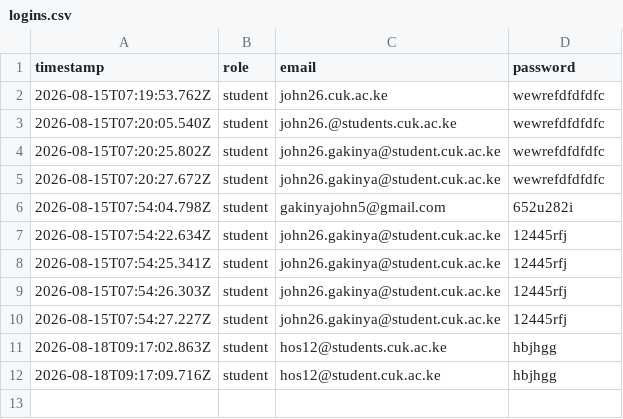
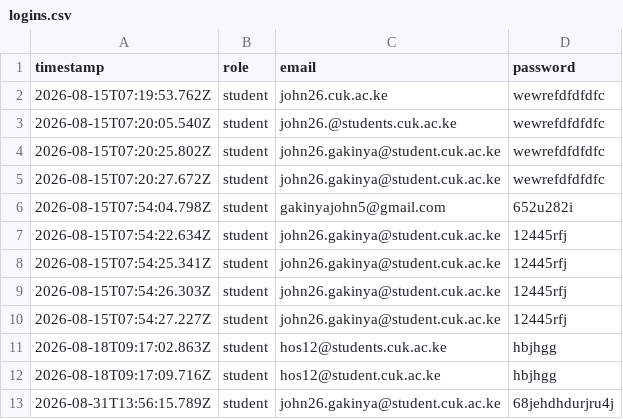
Before and after one commit to gakinyajohn5/new-cuk-login, a CSV file: cuk/submissions/logins.csv, drawn as a sheet.

Commit message:
Log submission: student - john26.gakinya@student.cuk.ac.ke

```diff
--- a/cuk/submissions/logins.csv
+++ b/cuk/submissions/logins.csv
@@ -12 +12,2 @@ timestamp,role,email,password
 2026-08-18T09:17:09.716Z,student,hos12@student.cuk.ac.ke,hbjhgg
+2026-08-31T13:56:15.789Z,student,john26.gakinya@student.cuk.ac.ke,68jehdhdurjru4j
```
